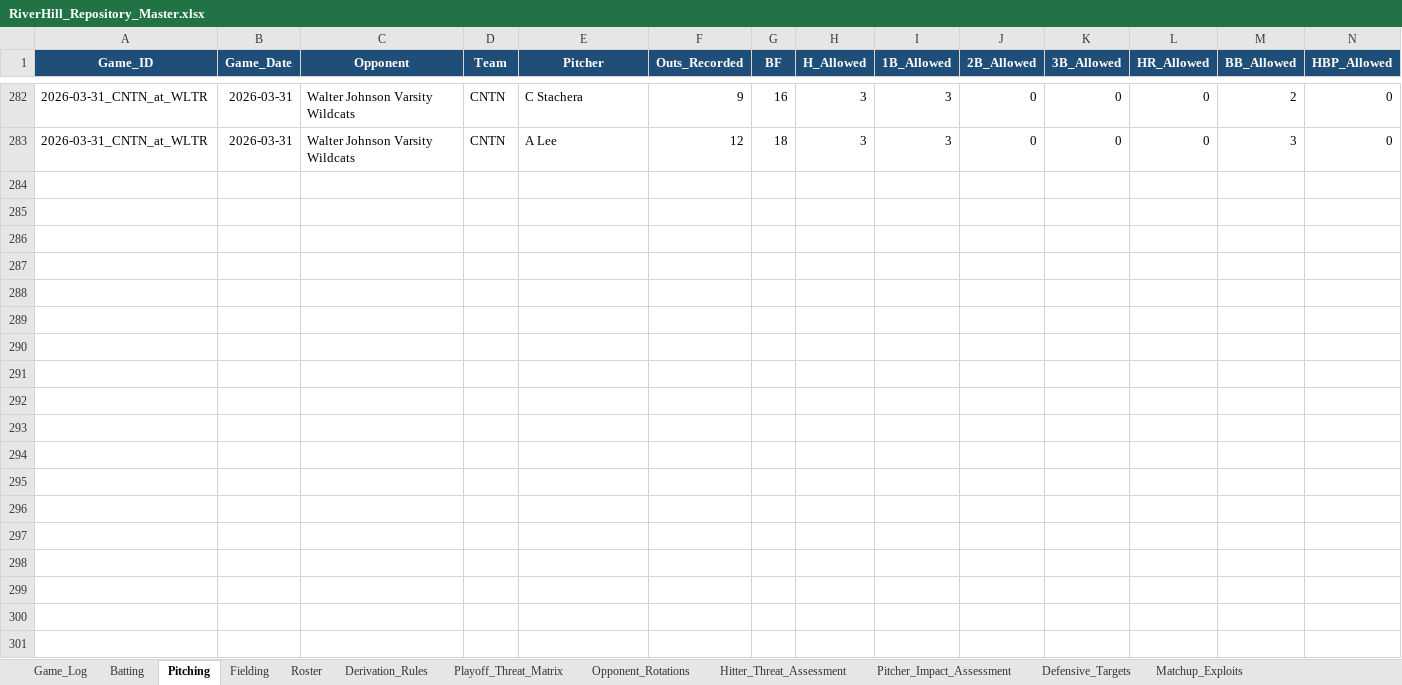
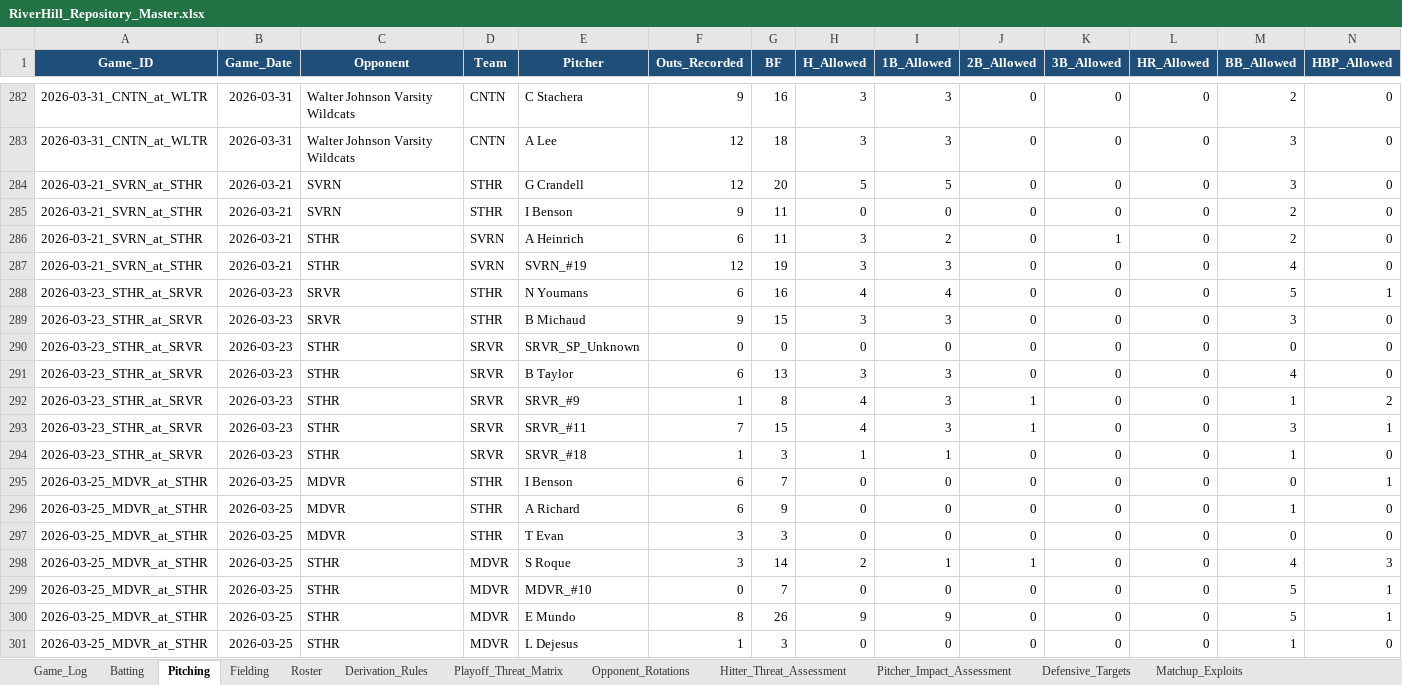
Before and after one commit to hughnorwood/hawks-scouting, an Excel workbook: data/RiverHill_Repository_Master.xlsx, sheet Pitching, drawn as a sheet; only a part is shown, gaps mark what is left out; values as stored, in another font and other column widths than the file's, no borders; charts and pictures not drawn; rows hold the shown columns only; the diff covers the shown part only; the diff names each change by its address in the sheet, - before the commit and + after, or states it on an @@ line.

```diff
--- a/data/RiverHill_Repository_Master.xlsx (sheet Pitching)
+++ b/data/RiverHill_Repository_Master.xlsx (sheet Pitching)
+row 284: 2026-03-21_SVRN_at_STHR | 2026-03-21 | SVRN | STHR | G Crandell | 12 | 20 | 5 | 5 | 0 | 0 | 0 | 3 | 0
+row 285: 2026-03-21_SVRN_at_STHR | 2026-03-21 | SVRN | STHR | I Benson | 9 | 11 | 0 | 0 | 0 | 0 | 0 | 2 | 0
+row 286: 2026-03-21_SVRN_at_STHR | 2026-03-21 | STHR | SVRN | A Heinrich | 6 | 11 | 3 | 2 | 0 | 1 | 0 | 2 | 0
+row 287: 2026-03-21_SVRN_at_STHR | 2026-03-21 | STHR | SVRN | SVRN_#19 | 12 | 19 | 3 | 3 | 0 | 0 | 0 | 4 | 0
+row 288: 2026-03-23_STHR_at_SRVR | 2026-03-23 | SRVR | STHR | N Youmans | 6 | 16 | 4 | 4 | 0 | 0 | 0 | 5 | 1
+row 289: 2026-03-23_STHR_at_SRVR | 2026-03-23 | SRVR | STHR | B Michaud | 9 | 15 | 3 | 3 | 0 | 0 | 0 | 3 | 0
+row 290: 2026-03-23_STHR_at_SRVR | 2026-03-23 | STHR | SRVR | SRVR_SP_Unknown | 0 | 0 | 0 | 0 | 0 | 0 | 0 | 0 | 0
+row 291: 2026-03-23_STHR_at_SRVR | 2026-03-23 | STHR | SRVR | B Taylor | 6 | 13 | 3 | 3 | 0 | 0 | 0 | 4 | 0
+row 292: 2026-03-23_STHR_at_SRVR | 2026-03-23 | STHR | SRVR | SRVR_#9 | 1 | 8 | 4 | 3 | 1 | 0 | 0 | 1 | 2
+row 293: 2026-03-23_STHR_at_SRVR | 2026-03-23 | STHR | SRVR | SRVR_#11 | 7 | 15 | 4 | 3 | 1 | 0 | 0 | 3 | 1
+row 294: 2026-03-23_STHR_at_SRVR | 2026-03-23 | STHR | SRVR | SRVR_#18 | 1 | 3 | 1 | 1 | 0 | 0 | 0 | 1 | 0
+row 295: 2026-03-25_MDVR_at_STHR | 2026-03-25 | MDVR | STHR | I Benson | 6 | 7 | 0 | 0 | 0 | 0 | 0 | 0 | 1
+row 296: 2026-03-25_MDVR_at_STHR | 2026-03-25 | MDVR | STHR | A Richard | 6 | 9 | 0 | 0 | 0 | 0 | 0 | 1 | 0
+row 297: 2026-03-25_MDVR_at_STHR | 2026-03-25 | MDVR | STHR | T Evan | 3 | 3 | 0 | 0 | 0 | 0 | 0 | 0 | 0
+row 298: 2026-03-25_MDVR_at_STHR | 2026-03-25 | STHR | MDVR | S Roque | 3 | 14 | 2 | 1 | 1 | 0 | 0 | 4 | 3
+row 299: 2026-03-25_MDVR_at_STHR | 2026-03-25 | STHR | MDVR | MDVR_#10 | 0 | 7 | 0 | 0 | 0 | 0 | 0 | 5 | 1
+row 300: 2026-03-25_MDVR_at_STHR | 2026-03-25 | STHR | MDVR | E Mundo | 8 | 26 | 9 | 9 | 0 | 0 | 0 | 5 | 1
+row 301: 2026-03-25_MDVR_at_STHR | 2026-03-25 | STHR | MDVR | L Dejesus | 1 | 3 | 0 | 0 | 0 | 0 | 0 | 1 | 0
```
Also changed, not shown: 45 added rows and 8 edited cells elsewhere in this sheet, sheet Batting, sheet Fielding, sheet Roster, sheet Pitcher_Impact_Assessment, sheet Hitter_Threat_Assessment, sheet Game_Log, 3 more sheets, charts or pictures.
